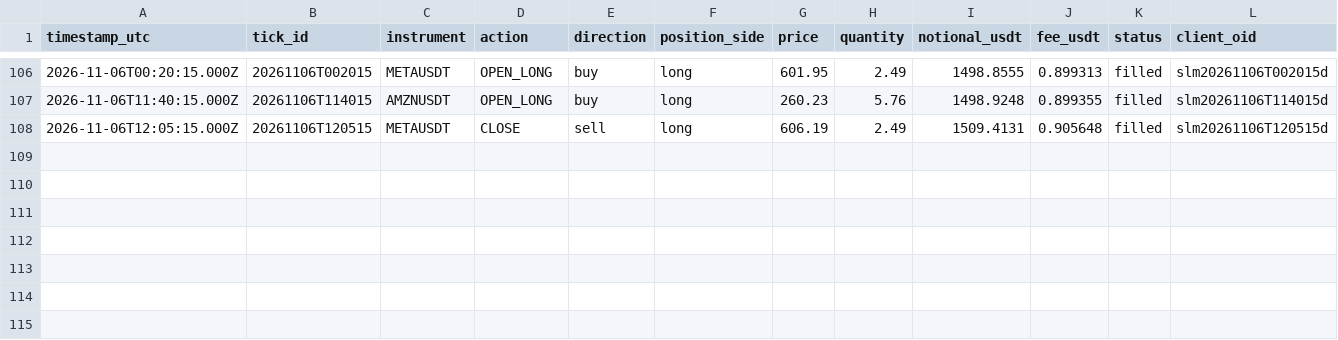
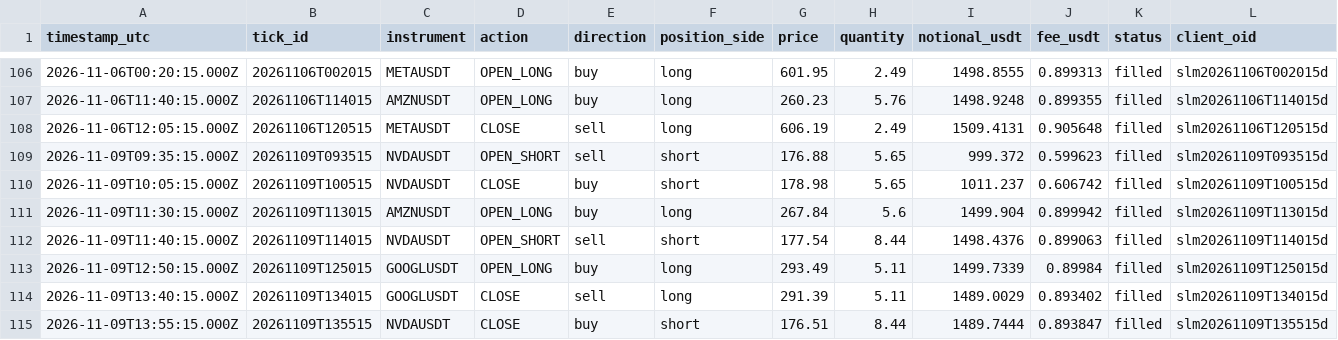
Before and after one commit to JohnboscoE/slimon, a CSV file: reports/paper_trades.csv, drawn as a sheet; only a part is shown, gaps mark what is left out; rows hold the shown columns only; the diff names each change by its address in the sheet, - before the commit and + after, or states it on an @@ line.

```diff
--- a/reports/paper_trades.csv
+++ b/reports/paper_trades.csv
+row 109: 2026-11-09T09:35:15.000Z | 20261109T093515 | NVDAUSDT | OPEN_SHORT | sell | short | 176.88 | 5.65 | 999.372 | 0.599623 | filled | slm20261109T093515d
+row 110: 2026-11-09T10:05:15.000Z | 20261109T100515 | NVDAUSDT | CLOSE | buy | short | 178.98 | 5.65 | 1011.237 | 0.606742 | filled | slm20261109T100515d
+row 111: 2026-11-09T11:30:15.000Z | 20261109T113015 | AMZNUSDT | OPEN_LONG | buy | long | 267.84 | 5.6 | 1499.904 | 0.899942 | filled | slm20261109T113015d
+row 112: 2026-11-09T11:40:15.000Z | 20261109T114015 | NVDAUSDT | OPEN_SHORT | sell | short | 177.54 | 8.44 | 1498.4376 | 0.899063 | filled | slm20261109T114015d
+row 113: 2026-11-09T12:50:15.000Z | 20261109T125015 | GOOGLUSDT | OPEN_LONG | buy | long | 293.49 | 5.11 | 1499.7339 | 0.89984 | filled | slm20261109T125015d
+row 114: 2026-11-09T13:40:15.000Z | 20261109T134015 | GOOGLUSDT | CLOSE | sell | long | 291.39 | 5.11 | 1489.0029 | 0.893402 | filled | slm20261109T134015d
+row 115: 2026-11-09T13:55:15.000Z | 20261109T135515 | NVDAUSDT | CLOSE | buy | short | 176.51 | 8.44 | 1489.7444 | 0.893847 | filled | slm20261109T135515d
```
Also changed, not shown: reports/round_trips.csv, 4 other files.
